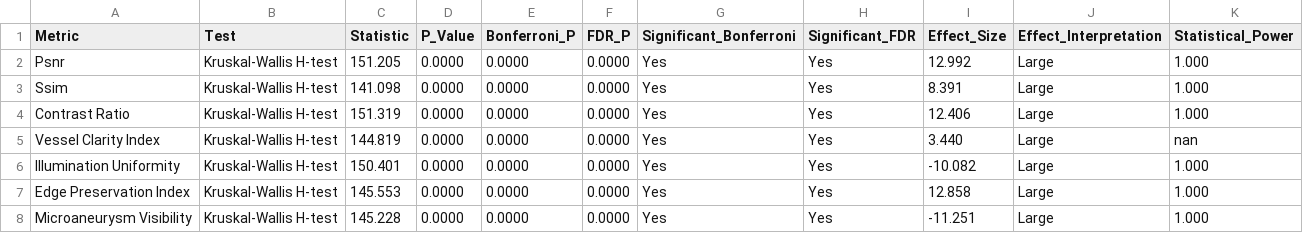
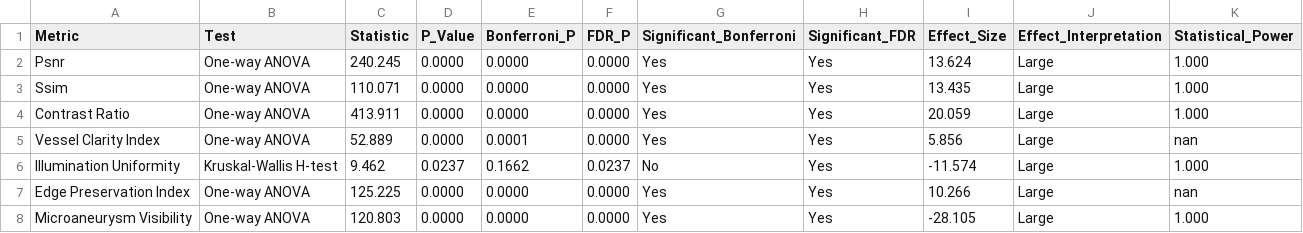
Before and after one commit to IsisAraujo/retinal-processing, a CSV file: results/tables/enhanced_statistical_summary.csv, drawn as a sheet.

```diff
--- a/results/tables/enhanced_statistical_summary.csv
+++ b/results/tables/enhanced_statistical_summary.csv
@@ -1,8 +1,8 @@
 Metric,Test,Statistic,P_Value,Bonferroni_P,FDR_P,Significant_Bonferroni,Significant_FDR,Effect_Size,Effect_Interpretation,Statistical_Power
-Psnr,Kruskal-Wallis H-test,151.205,0.0000,0.0000,0.0000,Yes,Yes,12.992,Large,1.000
-Ssim,Kruskal-Wallis H-test,141.098,0.0000,0.0000,0.0000,Yes,Yes,8.391,Large,1.000
-Contrast Ratio,Kruskal-Wallis H-test,151.319,0.0000,0.0000,0.0000,Yes,Yes,12.406,Large,1.000
-Vessel Clarity Index,Kruskal-Wallis H-test,144.819,0.0000,0.0000,0.0000,Yes,Yes,3.440,Large,nan
-Illumination Uniformity,Kruskal-Wallis H-test,150.401,0.0000,0.0000,0.0000,Yes,Yes,-10.082,Large,1.000
-Edge Preservation Index,Kruskal-Wallis H-test,145.553,0.0000,0.0000,0.0000,Yes,Yes,12.858,Large,1.000
-Microaneurysm Visibility,Kruskal-Wallis H-test,145.228,0.0000,0.0000,0.0000,Yes,Yes,-11.251,Large,1.000
+Psnr,One-way ANOVA,240.245,0.0000,0.0000,0.0000,Yes,Yes,13.624,Large,1.000
+Ssim,One-way ANOVA,110.071,0.0000,0.0000,0.0000,Yes,Yes,13.435,Large,1.000
+Contrast Ratio,One-way ANOVA,413.911,0.0000,0.0000,0.0000,Yes,Yes,20.059,Large,1.000
+Vessel Clarity Index,One-way ANOVA,52.889,0.0000,0.0001,0.0000,Yes,Yes,5.856,Large,nan
+Illumination Uniformity,Kruskal-Wallis H-test,9.462,0.0237,0.1662,0.0237,No,Yes,-11.574,Large,1.000
+Edge Preservation Index,One-way ANOVA,125.225,0.0000,0.0000,0.0000,Yes,Yes,10.266,Large,nan
+Microaneurysm Visibility,One-way ANOVA,120.803,0.0000,0.0000,0.0000,Yes,Yes,-28.105,Large,1.000
```
Also changed, not shown: results/power_analysis/power_analysis_report.csv, 23 other files.
